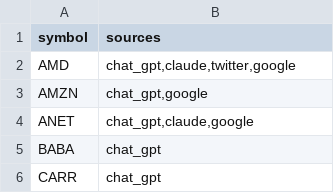
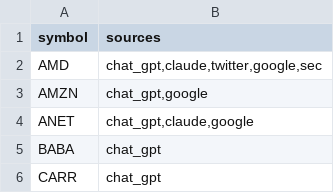
Before and after one commit to gettilt/AI-infrastructure, a CSV file: theme.csv, drawn as a sheet; only a part is shown.

Commit message:
Add SEC source for AMD

```diff
--- a/theme.csv
+++ b/theme.csv
@@ -1,3 +1,3 @@
 symbol,sources
-AMD,"chat_gpt,claude,twitter,google"
+AMD,"chat_gpt,claude,twitter,google,sec"
 AMZN,"chat_gpt,google"
```
